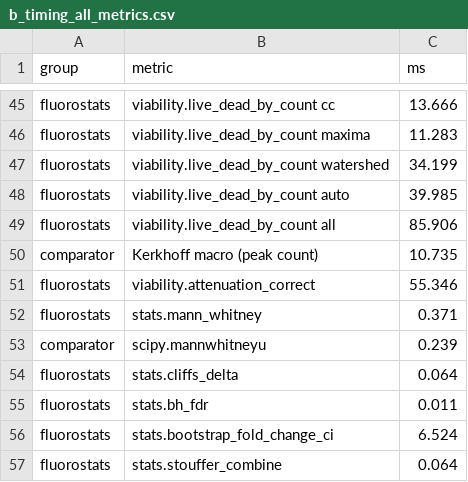
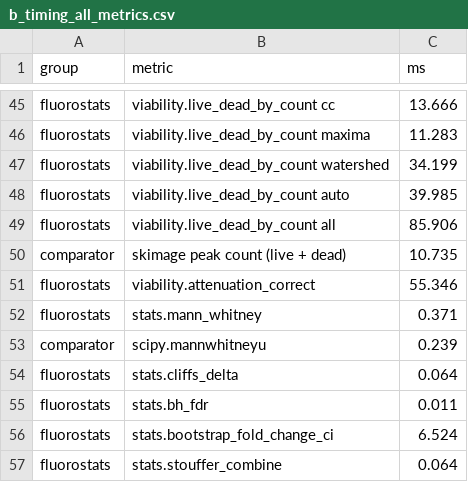
Before and after one commit to rsiegemit/fluorostats, a CSV file: benchmarks/results/b_timing_all_metrics.csv, drawn as a sheet; only a part is shown, gaps mark what is left out.

```diff
--- a/benchmarks/results/b_timing_all_metrics.csv
+++ b/benchmarks/results/b_timing_all_metrics.csv
@@ -49,3 +49,3 @@ fluorostats,viability.live_dead_by_count auto,39.985
 fluorostats,viability.live_dead_by_count all,85.906
-comparator,Kerkhoff macro (peak count),10.735
+comparator,skimage peak count (live + dead),10.735
 fluorostats,viability.attenuation_correct,55.346
```
Also changed, not shown: benchmarks/results/b2_nuclei_ci.csv, benchmarks/results/b2_nuclei_methods_perimage.csv, 31 other files.
